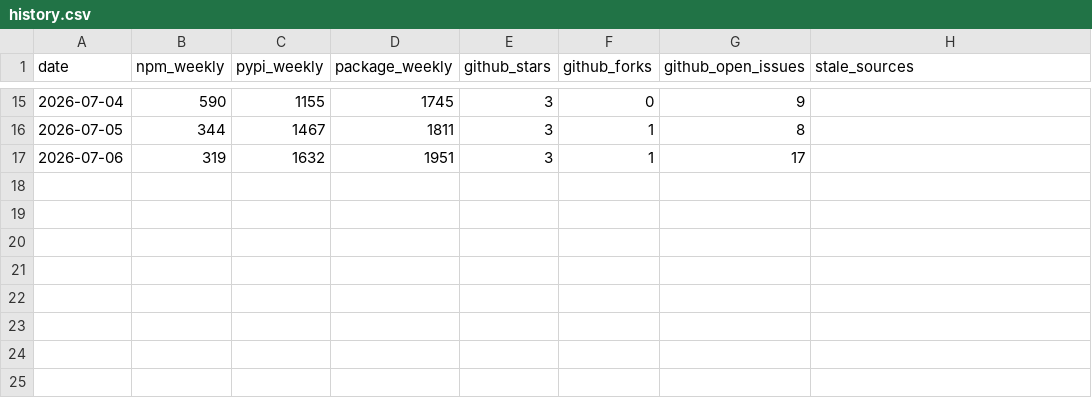
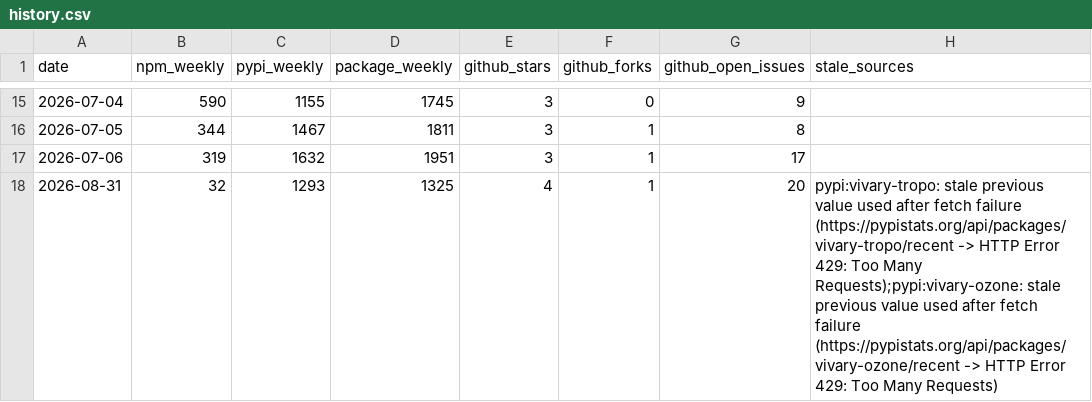
Before and after one commit to vivary-dev/vivary, a CSV file: stats/history.csv, drawn as a sheet; only a part is shown, gaps mark what is left out.

```diff
--- a/stats/history.csv
+++ b/stats/history.csv
@@ -17 +17,2 @@ date,npm_weekly,pypi_weekly,package_weekly,github_stars,github_forks,github_open
 2026-07-06,319,1632,1951,3,1,17,
+2026-08-31,32,1293,1325,4,1,20,pypi:vivary-tropo: stale previous value used after fetch failure (https://pypistats.org/api/packages/vivary-tropo/recent -> HTTP Error 429: Too Many Requests);pypi:vivary-ozone: stale previous value used after fetch failure (https://pypistats.org/api/packages/vivary-ozone/recent -> HTTP Error 429: Too Many Requests)
```
Also changed, not shown: 3 other files.
